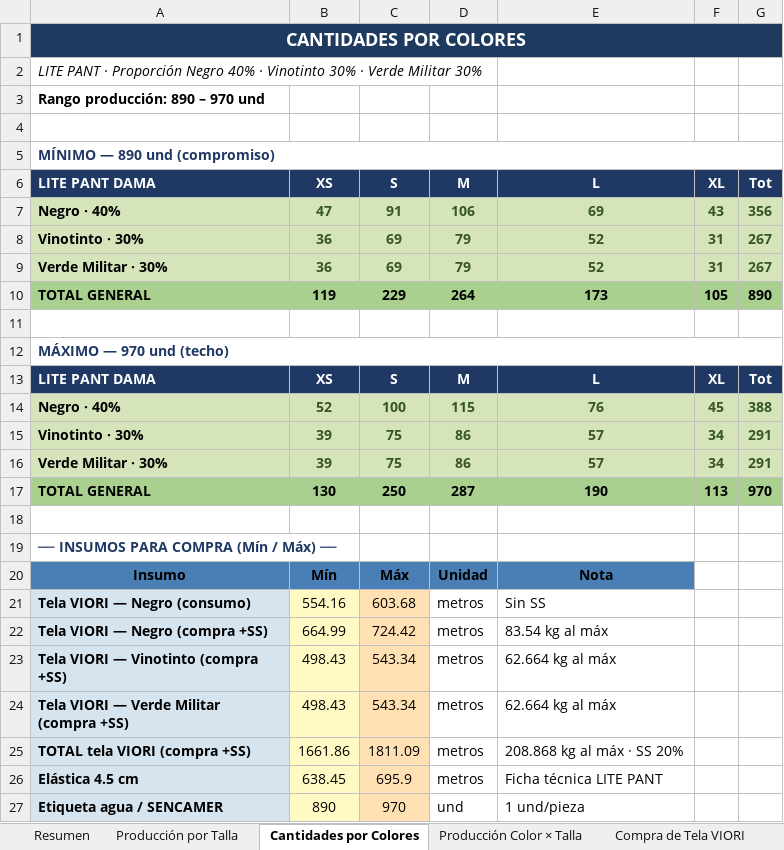
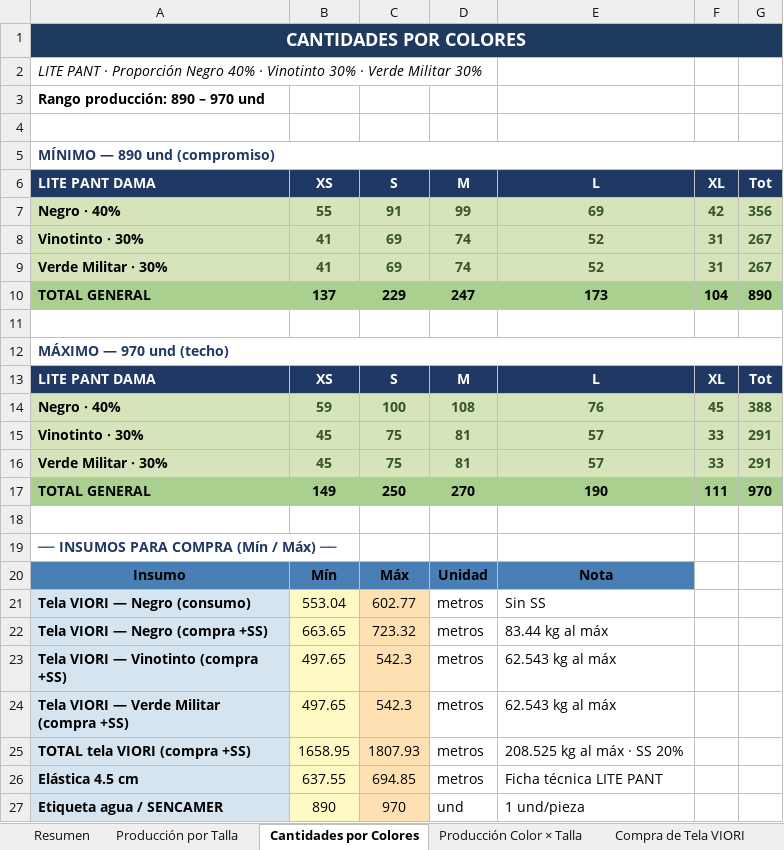
Before and after one commit to scm-svg/Data-Analyst, an Excel workbook: LITE_PANT_RANGO_PRODUCCION.xlsx, sheet Cantidades por Colores, drawn as a sheet; values as stored, in another font and other column widths than the file's, no borders; the diff names each change by its address in the sheet, - before the commit and + after, or states it on an @@ line.

```diff
--- a/LITE_PANT_RANGO_PRODUCCION.xlsx (sheet Cantidades por Colores)
+++ b/LITE_PANT_RANGO_PRODUCCION.xlsx (sheet Cantidades por Colores)
-B7 (XS): 47
+B7 (XS): 55
-D7 (M): 106
+D7 (M): 99
-F7 (XL): 43
+F7 (XL): 42
-B8:B9 (XS): 36
+B8:B9 (XS): 41
-D8:D9 (M): 79
+D8:D9 (M): 74
-B10 (XS): 119
+B10 (XS): 137
-D10 (M): 264
+D10 (M): 247
-F10 (XL): 105
+F10 (XL): 104
-B14 (XS): 52
+B14 (XS): 59
-D14 (M): 115
+D14 (M): 108
-B15:B16 (XS): 39
+B15:B16 (XS): 45
-D15:D16 (M): 86
+D15:D16 (M): 81
-F15:F16 (XL): 34
+F15:F16 (XL): 33
-B17 (XS): 130
+B17 (XS): 149
-D17 (M): 287
+D17 (M): 270
-F17 (XL): 113
+F17 (XL): 111
-B21 (XS): 554.16
+B21 (XS): 553.04
-C21 (S): 603.68
+C21 (S): 602.77
-B22 (XS): 664.99
+B22 (XS): 663.65
-C22 (S): 724.42
+C22 (S): 723.32
-E22 (L): 83.54 kg al máx
+E22 (L): 83.44 kg al máx
-B23:B24 (XS): 498.43
+B23:B24 (XS): 497.65
-C23:C24 (S): 543.34
+C23:C24 (S): 542.3
-E23:E24 (L): 62.664 kg al máx
+E23:E24 (L): 62.543 kg al máx
-B25 (XS): 1661.86
+B25 (XS): 1658.95
-C25 (S): 1811.09
+C25 (S): 1807.93
-E25 (L): 208.868 kg al máx · SS 20%
+E25 (L): 208.525 kg al máx · SS 20%
-B26 (XS): 638.45
+B26 (XS): 637.55
-C26 (S): 695.9
+C26 (S): 694.85
```
Also changed, not shown: sheet Distribución por Tienda, sheet Compra de Tela VIORI, sheet Producción Color × Talla, sheet Resumen, sheet Metodología, sheet Producción por Talla, 1 more sheet, 1 other file.
